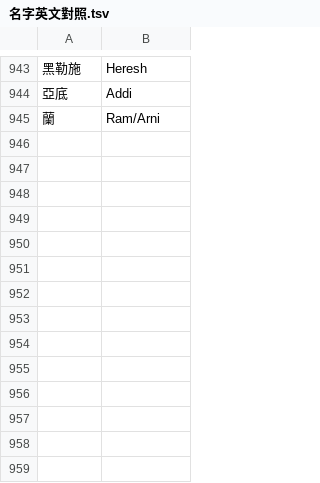
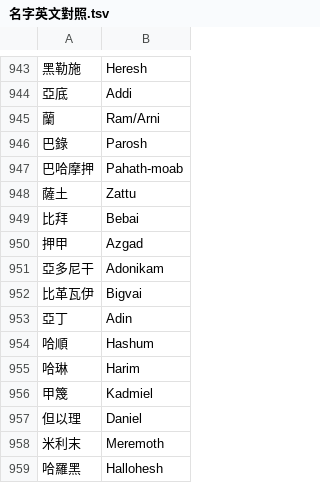
Before and after one commit to andyjr5566/Bible_wiki_zh, a TSV file: appendix/genealogy/亞當到耶穌/名字英文對照.tsv, drawn as a sheet; only a part is shown, gaps mark what is left out.

```diff
--- a/appendix/genealogy/亞當到耶穌/名字英文對照.tsv
+++ b/appendix/genealogy/亞當到耶穌/名字英文對照.tsv
@@ -945 +945,15 @@
 蘭	Ram/Arni
+巴錄	Parosh
+巴哈摩押	Pahath-moab
+薩土	Zattu
+比拜	Bebai
+押甲	Azgad
+亞多尼干	Adonikam
+比革瓦伊	Bigvai
+亞丁	Adin
+哈順	Hashum
+哈琳	Harim
+甲篾	Kadmiel
+但以理	Daniel
+米利末	Meremoth
+哈羅黑	Hallohesh
```
Also changed, not shown: 23 other files.
